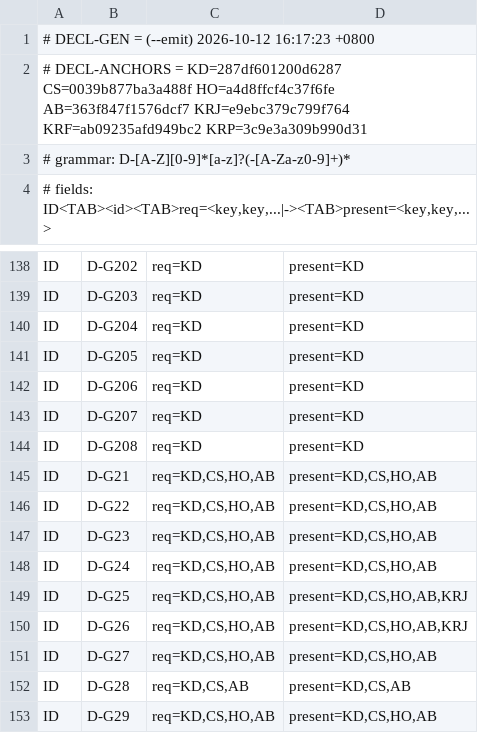
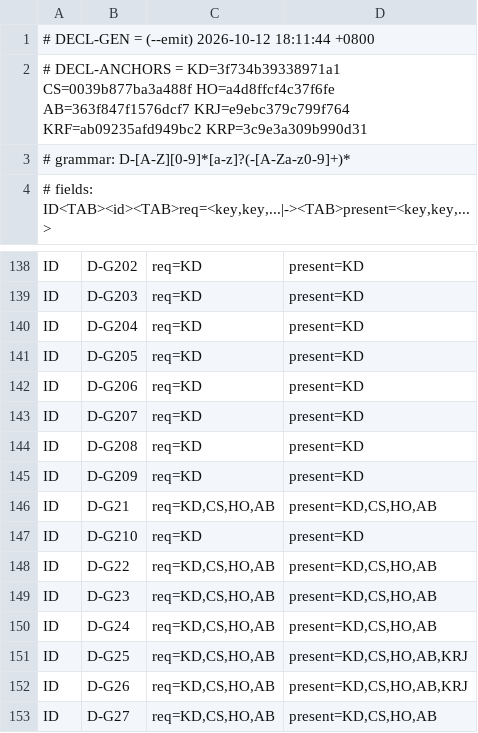
Before and after one commit to isharrrry/WPFOnLinux, a TSV file: src/Linux/build/MilBridge/tools/defect-registry-declared.tsv, drawn as a sheet; only a part is shown, gaps mark what is left out; the shorter side is filled out with more unchanged rows.

Commit message:
docs(defects): 追登 D-G209（低优先级 Dispatcher op 不执行）/ D-G210（纯相对路径资源流静默失败）
- D-G209 自产栈不执行低优先级 Dispatcher op（产品缺陷·栈侧·未修）
  取证：① 同一 DispatcherTimer 用 Background 一次都不打印、改 Normal 立刻打印（探针与控件渲染宿主
  两处复现）；② MainViewModel 用 BeginInvoke(ApplicationIdle) 填充导航列表，诊断 posted=3 却无任何
  added= ⇒ DemoInfoCollection 永空 ⇒ 左侧列表不加载。
  影响面：闪屏 autoClose 永不触发（Background 轮询）且占着 Application.MainWindow；宿主 inactive_ran
  恒 0；动画页曾停首帧（MediaContext 用 Inactive）；D-G200 的两类假红同族。
  已尝试并回滚的两次修法（win32_msg.c 的 MsgWaitForMultipleObjectsEx：忽略内部唤醒消息 / 忽略全部
  注册类消息 0xC000..0xFFFF）均无效 ⇒ 闸门不在该函数（已排除）。应用侧已绕过（非根因修复）：
  hc d85eb471、栈 35d35e764。
- D-G210 启动期资源流静默失败（产品缺陷·栈侧，应用侧已绕过）
  GetDemoInfo() 用纯相对路径取资源流，本栈解析不到 ⇒ ?.Stream 为 null ⇒ 静默返回空列表（无异常无日志）。
  实测 stream=NULL → 改 /Assembly;component/... 后 stream=OK / groups=3 / items=106 / jsonLen=8300（hc 3fcbae57）。
  与 D-G203 的区别：那条是 COM 指针 marshalling 障碍，本条是"纯相对路径"这一 URI 形式不被支持。

改动：KNOWN-DEFECTS.md 二进制追加（4093→4126 行，+33）；declared.tsv 由 --emit 重定向写回（253→255 行）。
对账器：DEFREG=PASS declared=245 route_ids=245（零漂移）。

```diff
--- a/src/Linux/build/MilBridge/tools/defect-registry-declared.tsv
+++ b/src/Linux/build/MilBridge/tools/defect-registry-declared.tsv
@@ -1,3 +1,3 @@
-# DECL-GEN = (--emit) 2026-10-12 16:17:23 +0800
-# DECL-ANCHORS = KD=287df601200d6287 CS=0039b877ba3a488f HO=a4d8ffcf4c37f6fe AB=363f847f1576dcf7 KRJ=e9ebc379c799f764 KRF=ab09235afd949bc2 KRP=3c9e3a309b990d31
+# DECL-GEN = (--emit) 2026-10-12 18:11:44 +0800
+# DECL-ANCHORS = KD=3f734b39338971a1 CS=0039b877ba3a488f HO=a4d8ffcf4c37f6fe AB=363f847f1576dcf7 KRJ=e9ebc379c799f764 KRF=ab09235afd949bc2 KRP=3c9e3a309b990d31
 # grammar: D-[A-Z][0-9]*[a-z]?(-[A-Za-z0-9]+)*
@@ -144,3 +144,5 @@ ID	D-G207	req=KD	present=KD
 ID	D-G208	req=KD	present=KD
+ID	D-G209	req=KD	present=KD
 ID	D-G21	req=KD,CS,HO,AB	present=KD,CS,HO,AB
+ID	D-G210	req=KD	present=KD
 ID	D-G22	req=KD,CS,HO,AB	present=KD,CS,HO,AB
```
Also changed, not shown: 1 other file.
